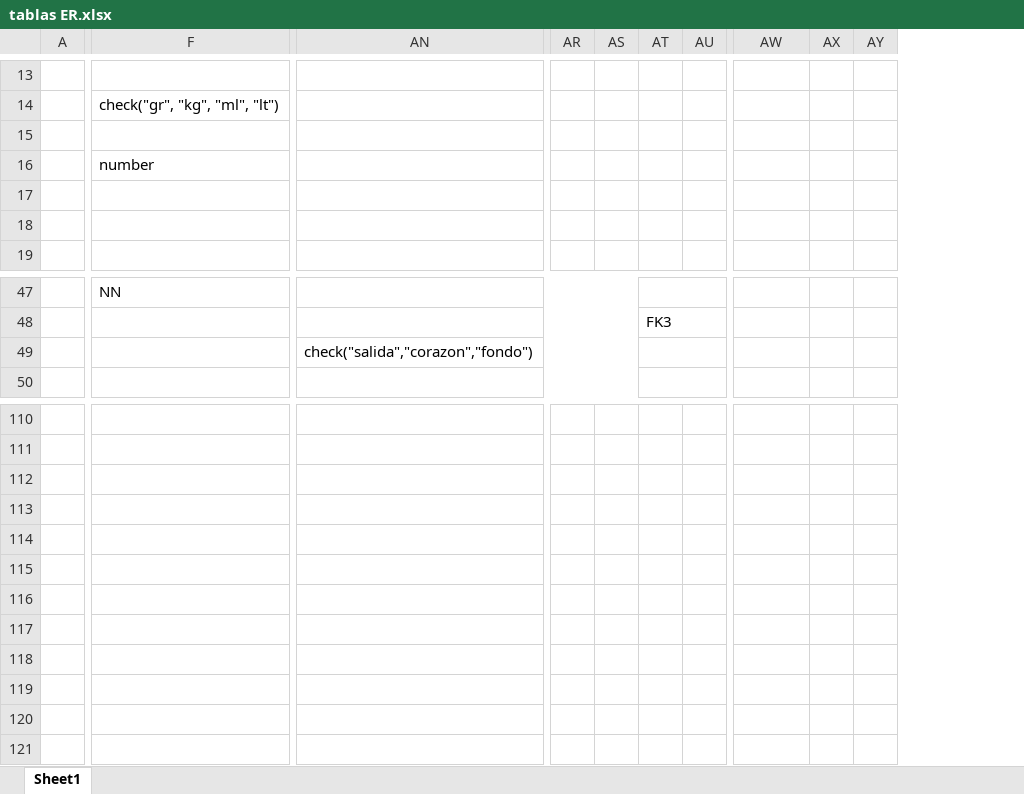
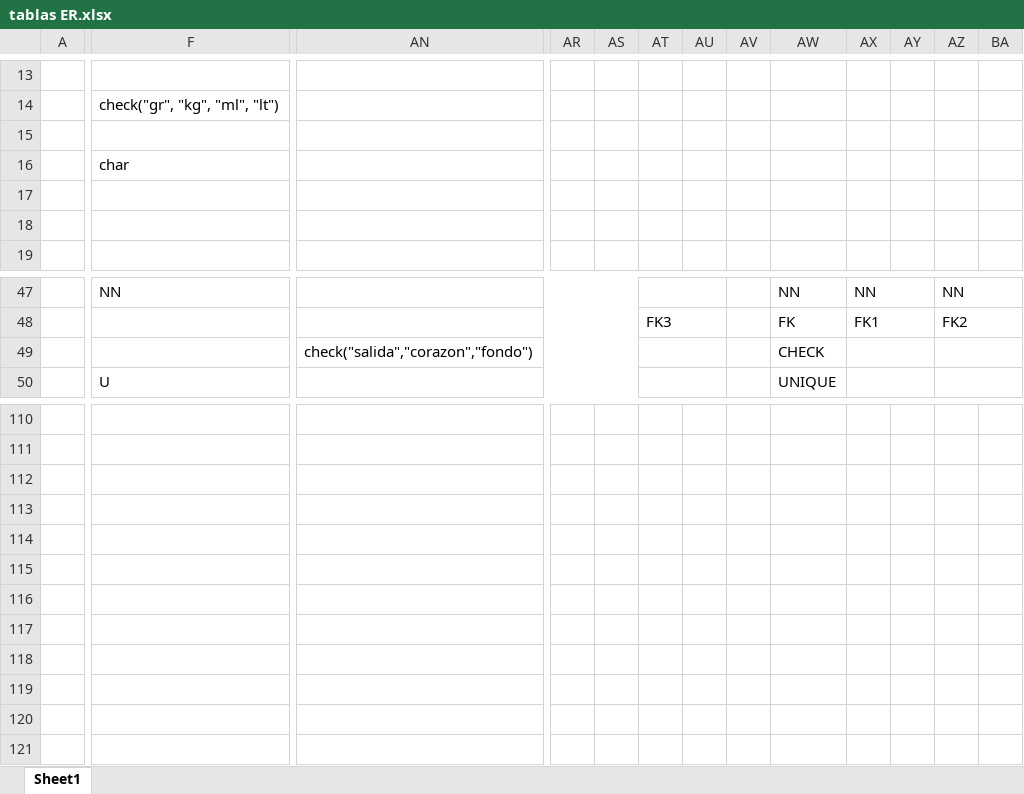
Before and after one commit to rsca7213/SBD1-Perfumeria, an Excel workbook: Documentos Entrega 1/tablas ER.xlsx, sheet Sheet1, drawn as a sheet; only a part is shown, gaps mark what is left out; values as stored, in another font and other column widths than the file's, no cell formats; removed rows and columns are numbered as before the commit, all else as after; the diff covers the shown part only; the diff names each change by its address in the sheet, - before the commit and + after, or states it on an @@ line.

```diff
--- a/Documentos Entrega 1/tablas ER.xlsx (sheet Sheet1)
+++ b/Documentos Entrega 1/tablas ER.xlsx (sheet Sheet1)
+column AR, empty
+column AS, empty
-column AU, empty
+column AZ, rows 47-48: NN | FK2
+column BA, empty
-F16: number
+F16: char
-AN47:AS47 merged
+AN47:AS47 merged
+AT47:AU47 merged
-AT47:AU47 merged
-AW47: (empty)
+AW47: NN
-AX47: (empty)
+AX47: NN
+AX47:AY47 merged
-AN48:AS48 merged
+AN48:AS48 merged
-AT48: (empty)
+AT48: FK3
+AT48:AU48 merged
-AV48: FK3
+AV48: (empty)
-AT48:AU48 merged
-AW48: (empty)
+AW48: FK
-AX48: (empty)
+AX48: FK1
+AX48:AY48 merged
-AN49:AS49 merged
+AN49:AS49 merged
+AT49:AU49 merged
-AT49:AU49 merged
-AW49: (empty)
+AW49: CHECK
+AX49:AY49 merged
-F50: (empty)
+F50: U
-AN50:AS50 merged
+AN50:AS50 merged
+AT50:AU50 merged
-AT50:AU50 merged
-AW50: (empty)
+AW50: UNIQUE
+AX50:AY50 merged
```
Also changed, not shown: 7 added rows, 7 removed rows, 1 removed column, 76 edited cells and merged cells elsewhere in this sheet, cell formats, 3 other files.
